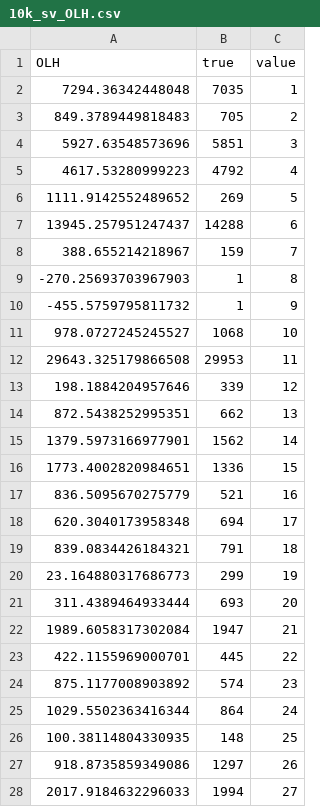
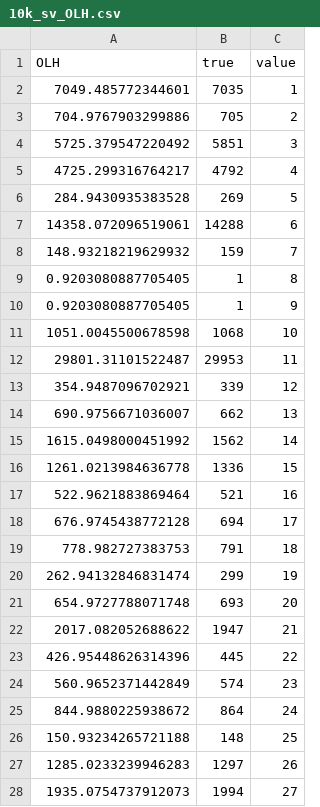
Before and after one commit to MicroFANs/DifferentialPrivacywork, a CSV file: LDP/LDPMiner/dataset/kosarak/result/10k_sv_OLH.csv, drawn as a sheet; only a part is shown; the diff covers the shown part only.

```diff
--- a/LDP/LDPMiner/dataset/kosarak/result/10k_sv_OLH.csv
+++ b/LDP/LDPMiner/dataset/kosarak/result/10k_sv_OLH.csv
@@ -1,28 +1,28 @@
 OLH,true,value
-7294.36342448048,7035,1
-849.3789449818483,705,2
-5927.63548573696,5851,3
-4617.53280999223,4792,4
-1111.9142552489652,269,5
-13945.257951247437,14288,6
-388.655214218967,159,7
--270.25693703967903,1,8
--455.5759795811732,1,9
-978.0727245245527,1068,10
-29643.325179866508,29953,11
-198.1884204957646,339,12
-872.5438252995351,662,13
-1379.5973166977901,1562,14
-1773.4002820984651,1336,15
-836.5095670275779,521,16
-620.3040173958348,694,17
-839.0834426184321,791,18
-23.164880317686773,299,19
-311.4389464933444,693,20
-1989.6058317302084,1947,21
-422.1155969000701,445,22
-875.1177008903892,574,23
-1029.5502363416344,864,24
-100.38114804330935,148,25
-918.8735859349086,1297,26
-2017.9184632296033,1994,27
+7049.485772344601,7035,1
+704.9767903299886,705,2
+5725.379547220492,5851,3
+4725.299316764217,4792,4
+284.9430935383528,269,5
+14358.072096519061,14288,6
+148.93218219629932,159,7
+0.9203080887705405,1,8
+0.9203080887705405,1,9
+1051.0045500678598,1068,10
+29801.31101522487,29953,11
+354.9487096702921,339,12
+690.9756671036007,662,13
+1615.0498000451992,1562,14
+1261.0213984636778,1336,15
+522.9621883869464,521,16
+676.9745438772128,694,17
+778.982727383753,791,18
+262.94132846831474,299,19
+654.9727788071748,693,20
+2017.082052688622,1947,21
+426.95448626314396,445,22
+560.9652371442849,574,23
+844.9880225938672,864,24
+150.93234265721188,148,25
+1285.0233239946283,1297,26
+1935.0754737912073,1994,27
```
Also changed, not shown: 72 edited cells elsewhere in this file, 16 other files.
